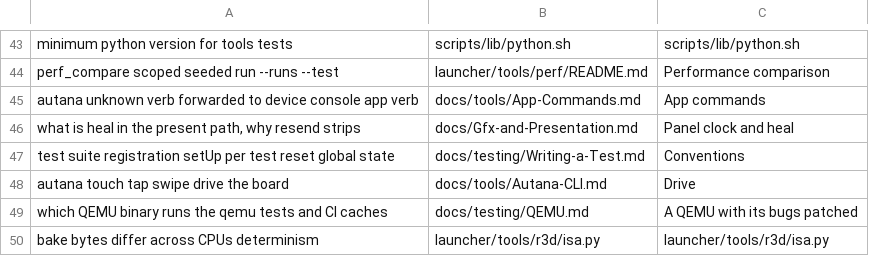
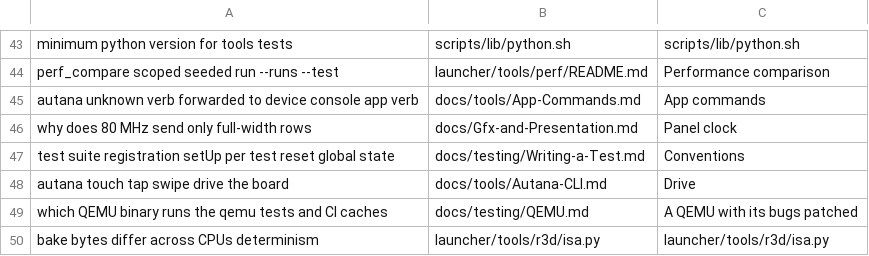
Before and after one commit to jose-villegas/autana, a TSV file: scripts/docs/eval_questions.tsv, drawn as a sheet; only a part is shown, gaps mark what is left out.

Commit message:
gfx: remove heal; 80 MHz full-width sends leave nothing to clear (autana-xwut) (#1104)
* gfx: remove heal (autana-xwut)

Heal re-sent rows to clear what the 80 MHz link left wrong. Those strays
came from partial-width windows landing a column off; since every send at
80 MHz is full-width rows (autana-8sv4), nothing is left for heal to clear.
On A308 with heal off at 80 MHz, the launcher in all four quarters and a
sand pour showed no strays.

Goes: gfx_heal_* (API, queue, planner, debug counter), the launcher's
opt-in, sand's heal policy, their suites, and the shell's heal reset.
Sand's clock comparison keeps its 40 and 80 MHz rows. A settled ridge now
sends nothing. run_present_strips() stays out of line, keeping the IRAM
send path small (release 2850 -> 2422 B).

* test: an idle ridge sends no panel bytes now that no rolling heal sweep runs

* docs: the search eval asks about the 80 MHz full-width rule, not heal

```diff
--- a/scripts/docs/eval_questions.tsv
+++ b/scripts/docs/eval_questions.tsv
@@ -45,3 +45,3 @@ perf_compare scoped seeded run --runs --test	launcher/tools/perf/README.md	Perfo
 autana unknown verb forwarded to device console app verb	docs/tools/App-Commands.md	App commands
-what is heal in the present path, why resend strips	docs/Gfx-and-Presentation.md	Panel clock and heal
+why does 80 MHz send only full-width rows	docs/Gfx-and-Presentation.md	Panel clock
 test suite registration setUp per test reset global state	docs/testing/Writing-a-Test.md	Conventions
```
Also changed, not shown: 41 other files.
